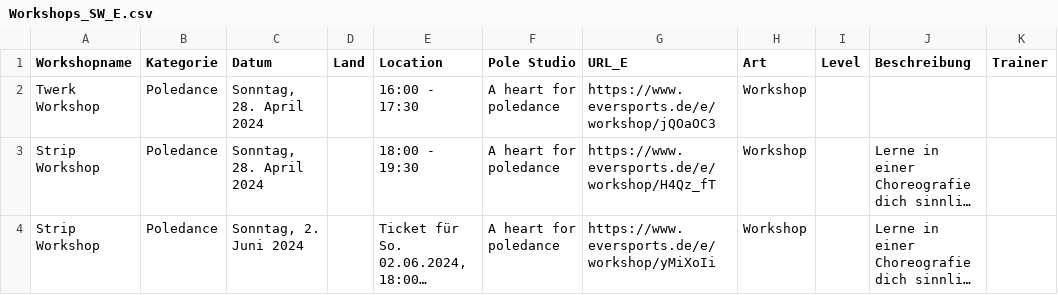
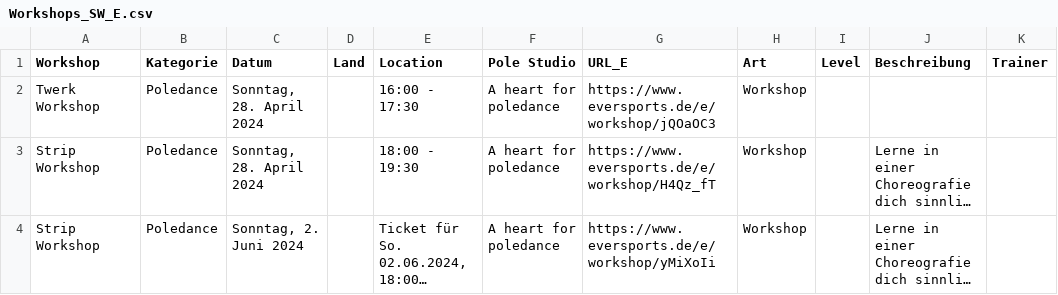
Before and after one commit to hamudal/Hall_of_Pole_Scraper_V7, a CSV file: Workshops_SW_E.csv, drawn as a sheet; only a part is shown; long unchanged cells end in …; the diff names each change by its address in the sheet, - before the commit and + after, or states it on an @@ line.

```diff
--- a/Workshops_SW_E.csv
+++ b/Workshops_SW_E.csv
-A1: Workshopname
+A1: Workshop
```
Also changed, not shown: Pole_Studio_Übersicht_S.csv, 4 other files.
